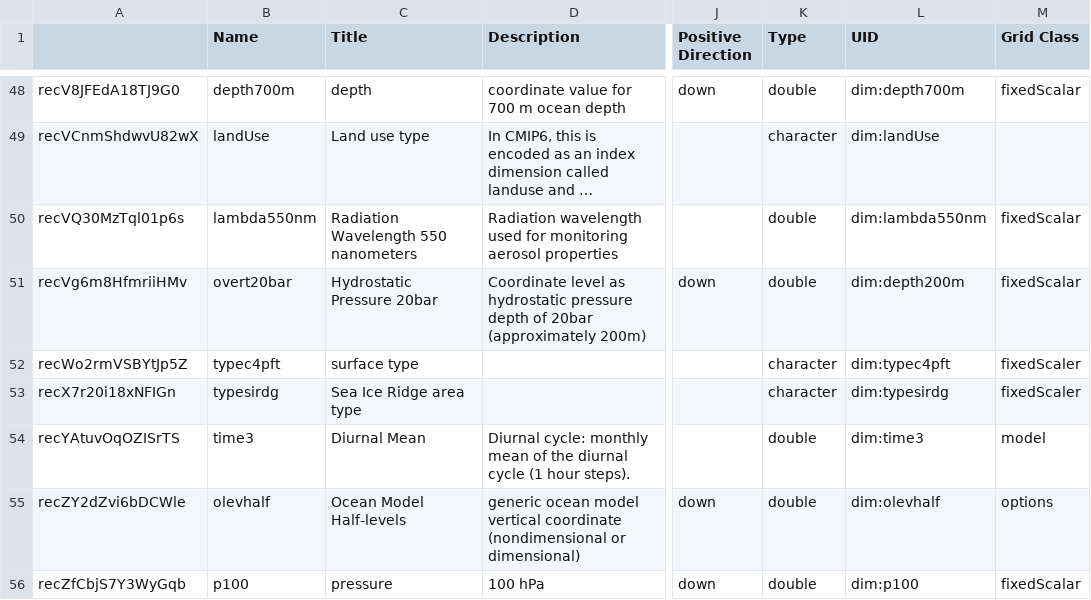
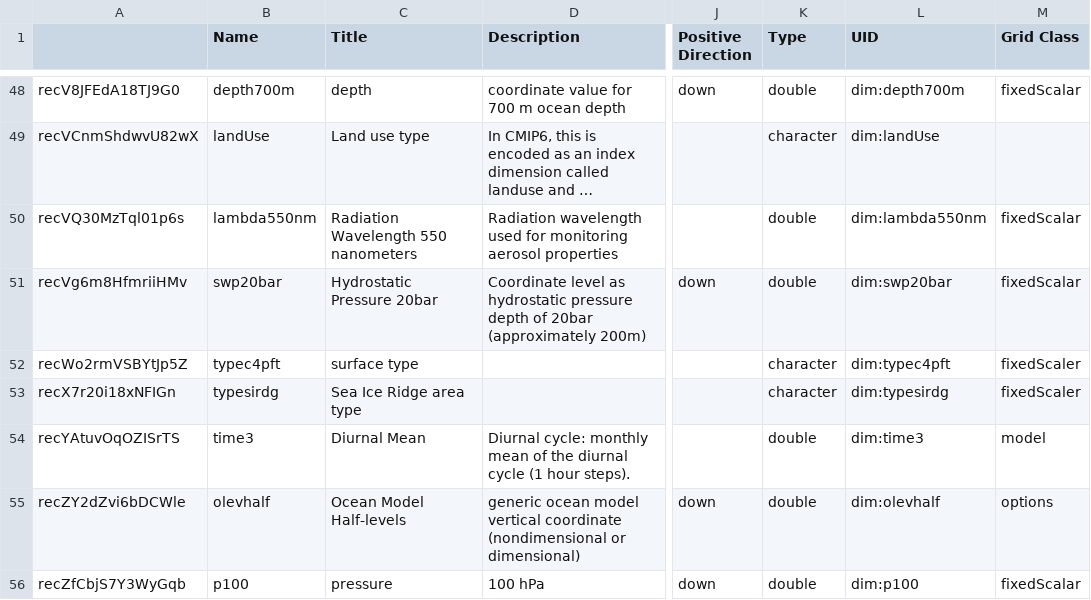
Before and after one commit to CMIP-Data-Request/AirtableAutomationDemo, a CSV file: data/AT_dump/Coordinate or Dimension.csv, drawn as a sheet; only a part is shown, gaps mark what is left out; long unchanged cells end in …; the diff names each change by its address in the sheet, - before the commit and + after, or states it on an @@ line.

```diff
--- a/data/AT_dump/Coordinate or Dimension.csv
+++ b/data/AT_dump/Coordinate or Dimension.csv
-B51 (Name): overt20bar
+B51 (Name): swp20bar
-L51 (UID): dim:depth200m
+L51 (UID): dim:swp20bar
```
Also changed, not shown: 2 other files.
